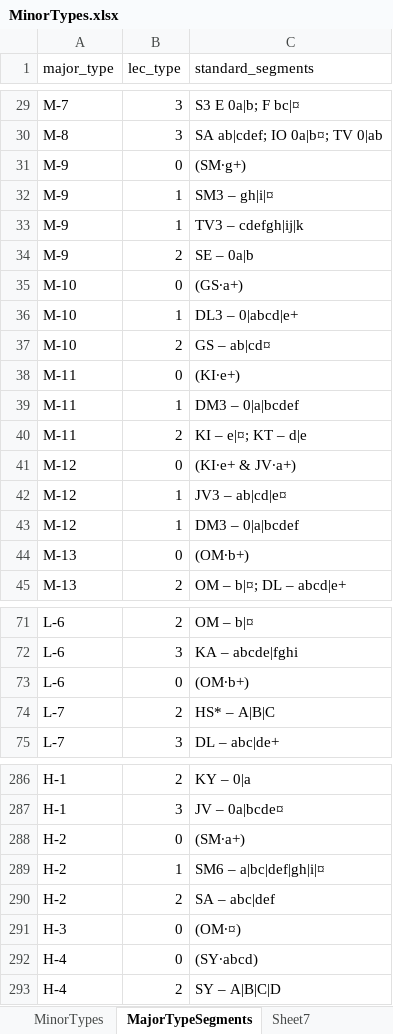
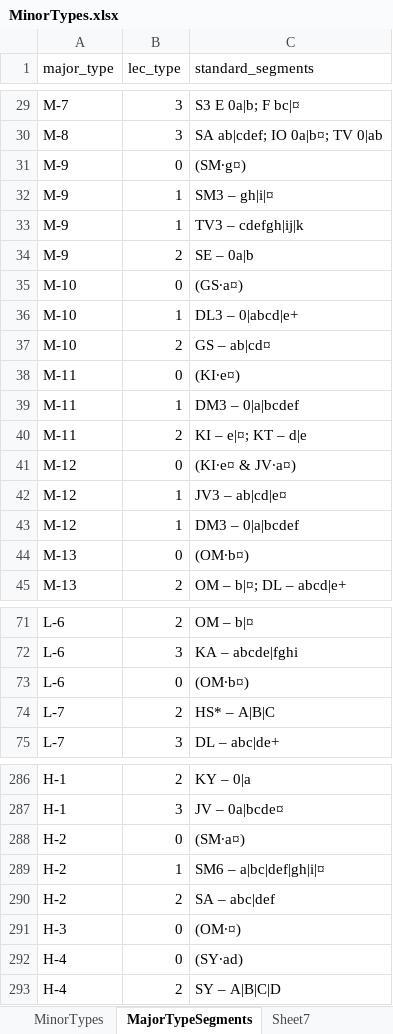
Before and after one commit to MichalTorma/natur-i-norge, an Excel workbook: scripts/database/tables/MinorTypes.xlsx, sheet MajorTypeSegments, drawn as a sheet; only a part is shown, gaps mark what is left out; values as stored, in another font and other column widths than the file's, no borders; the diff covers the shown part only; the diff names each change by its address in the sheet, - before the commit and + after, or states it on an @@ line.

```diff
--- a/scripts/database/tables/MinorTypes.xlsx (sheet MajorTypeSegments)
+++ b/scripts/database/tables/MinorTypes.xlsx (sheet MajorTypeSegments)
-C31 (standard_segments): (SM∙g+)
+C31 (standard_segments): (SM∙g¤)
-C35 (standard_segments): (GS∙a+)
+C35 (standard_segments): (GS∙a¤)
-C38 (standard_segments): (KI∙e+)
+C38 (standard_segments): (KI∙e¤)
-C41 (standard_segments): (KI∙e+ & JV∙a+)
+C41 (standard_segments): (KI∙e¤ & JV∙a¤)
-C44 (standard_segments): (OM∙b+)
+C44 (standard_segments): (OM∙b¤)
-C73 (standard_segments): (OM∙b+)
+C73 (standard_segments): (OM∙b¤)
-C288 (standard_segments): (SM∙a+)
+C288 (standard_segments): (SM∙a¤)
-C292 (standard_segments): (SY∙abcd)
+C292 (standard_segments): (SY∙ad)
```
Also changed, not shown: 19 edited cells elsewhere in this sheet, 4 other files.
